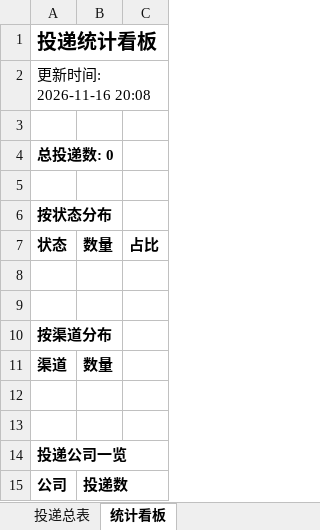
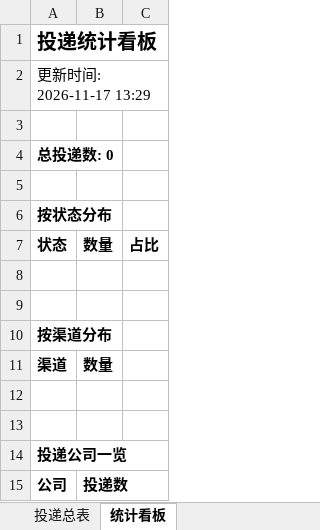
Before and after one commit to yy0116237/wenke-radar-2-, an Excel workbook: reports/投递追踪表.xlsx, sheet 统计看板, drawn as a sheet; values as stored, in another font and other column widths than the file's, no borders; the diff names each change by its address in the sheet, - before the commit and + after, or states it on an @@ line.

```diff
--- a/reports/投递追踪表.xlsx (sheet 统计看板)
+++ b/reports/投递追踪表.xlsx (sheet 统计看板)
-A2: 更新时间: 2026-11-16 20:08
+A2: 更新时间: 2026-11-17 13:29
```
Also changed, not shown: 1 other file.
